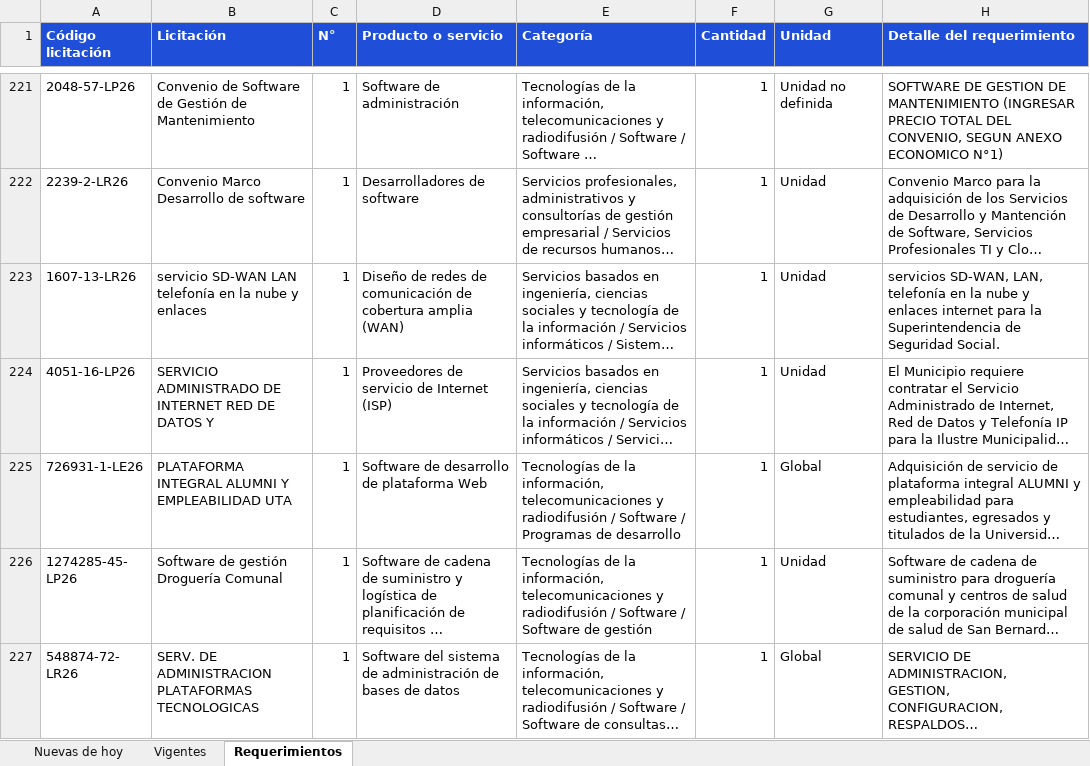
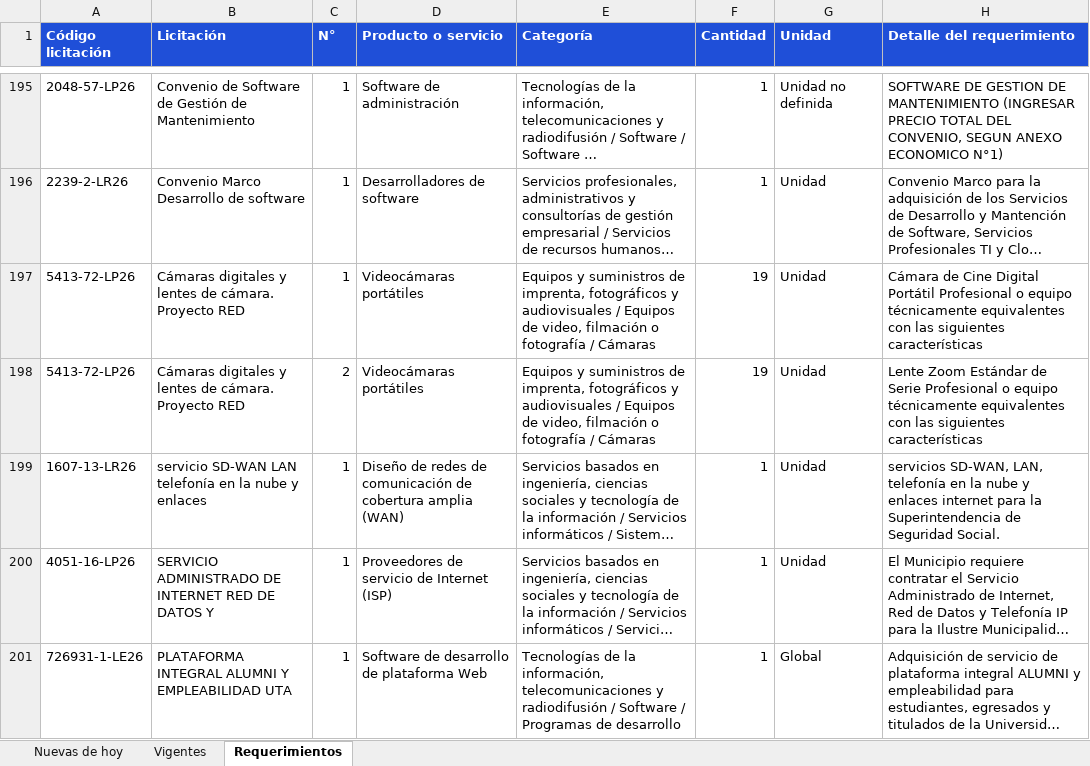
Before and after one commit to annibe/radar-licitaciones, an Excel workbook: web/descargas/licitaciones.xlsx, sheet Requerimientos, drawn as a sheet; only a part is shown, gaps mark what is left out; the shorter side is filled out with more unchanged rows; long unchanged cells end in …; values as stored, in another font and other column widths than the file's, no borders; the diff covers the shown part only; the diff names each change by its address in the sheet, - before the commit and + after, or states it on an @@ line.

```diff
--- a/web/descargas/licitaciones.xlsx (sheet Requerimientos)
+++ b/web/descargas/licitaciones.xlsx (sheet Requerimientos)
+row 197: 5413-72-LP26 | Cámaras digitales y lentes de cámara. Proyecto RED | 1 | Videocámaras portátiles | Equipos y suministros de imprenta, fotográficos y audiovisuales / Equipos de video, filmación o fotografía / Cámaras | 19 | Unidad | Cámara de Cine Digital Portátil Profesional o equipo técnicamente equivalentes con las siguientes características
+row 198: 5413-72-LP26 | Cámaras digitales y lentes de cámara. Proyecto RED | 2 | Videocámaras portátiles | Equipos y suministros de imprenta, fotográficos y audiovisuales / Equipos de video, filmación o fotografía / Cámaras | 19 | Unidad | Lente Zoom Estándar de Serie Profesional o equipo técnicamente equivalentes con las siguientes características
```
Also changed, not shown: 7 added rows, 29 removed rows and 6 moved rows elsewhere in this sheet, sheet Vigentes, sheet Nuevas de hoy, 4 other files.
